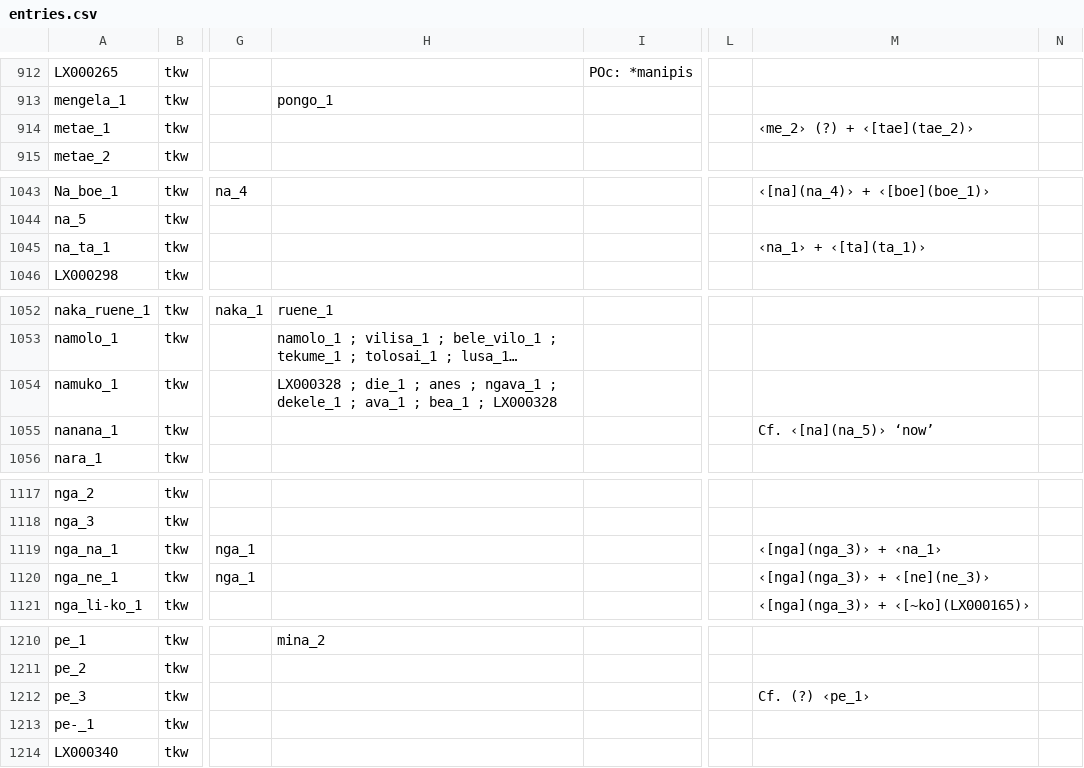
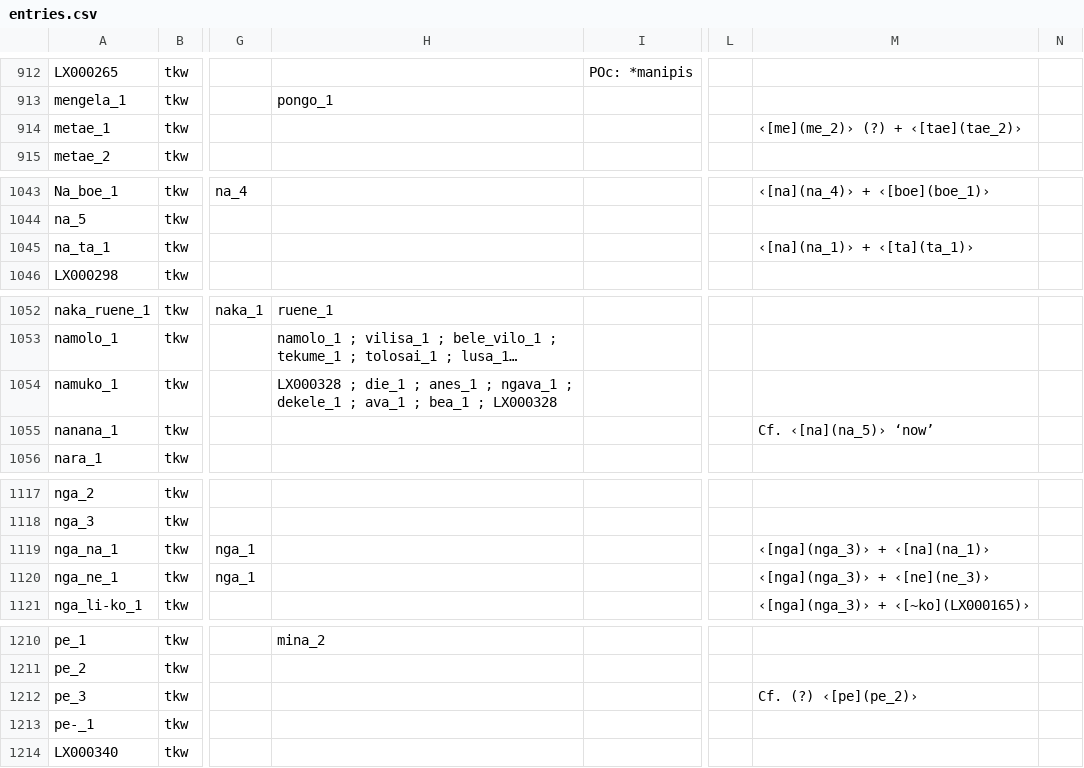
Before and after one commit to dictionaria/teanu, a CSV file: cldf/entries.csv, drawn as a sheet; only a part is shown, gaps mark what is left out; long unchanged cells end in …; the diff covers the shown part only; the diff names each change by its address in the sheet, - before the commit and + after, or states it on an @@ line.

```diff
--- a/cldf/entries.csv
+++ b/cldf/entries.csv
-M914: ‹me_2› (?) + ‹[tae](tae_2)›
+M914: ‹[me](me_2)› (?) + ‹[tae](tae_2)›
-M1045: ‹na_1› + ‹[ta](ta_1)›
+M1045: ‹[na](na_1)› + ‹[ta](ta_1)›
-H1054: …die_1 ; anes ; ngava_1…
+H1054: …die_1 ; anes_1 ; ngava_1…
-M1119: ‹[nga](nga_3)› + ‹na_1›
+M1119: ‹[nga](nga_3)› + ‹[na](na_1)›
-M1212: Cf. (?) ‹pe_1›
+M1212: Cf. (?) ‹[pe](pe_2)›
```
Also changed, not shown: 10 edited cells elsewhere in this file, cldf/senses.csv, 3 other files.
